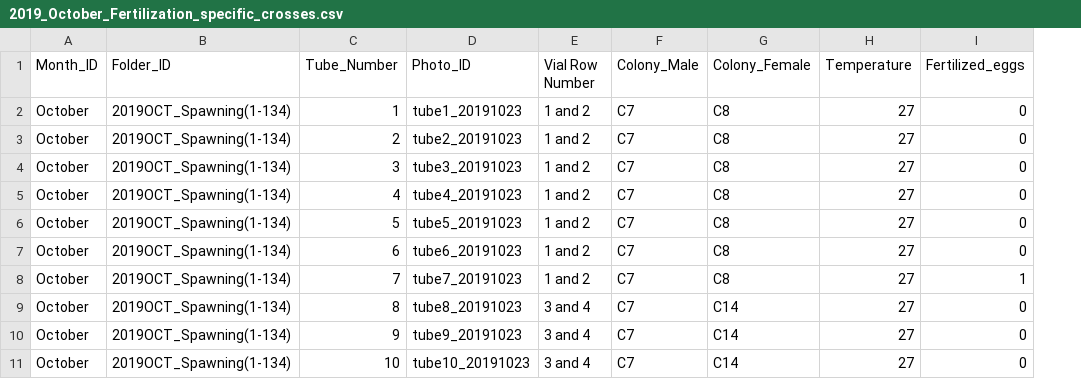
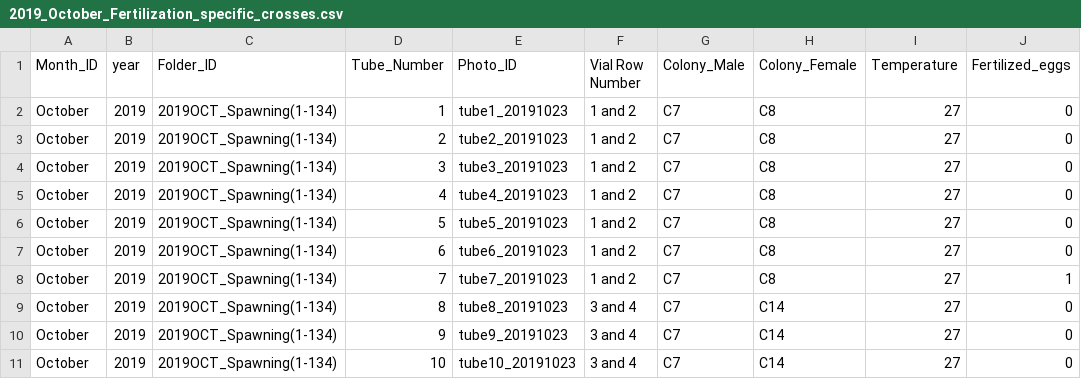
Before and after one commit to dconetta/Apul_Spawning_Nurs.vs.Wild, a CSV file: RAnalysis/Data/Oct_2019/2019_October_Fertilization_specific_crosses.csv, drawn as a sheet; only a part is shown; the diff names each change by its address in the sheet, - before the commit and + after, or states it on an @@ line.

Commit message:
adding in year column b/c couldn't figure it out in R

```diff
--- a/RAnalysis/Data/Oct_2019/2019_October_Fertilization_specific_crosses.csv
+++ b/RAnalysis/Data/Oct_2019/2019_October_Fertilization_specific_crosses.csv
+column B (year), rows 2-11: all 2019
```
